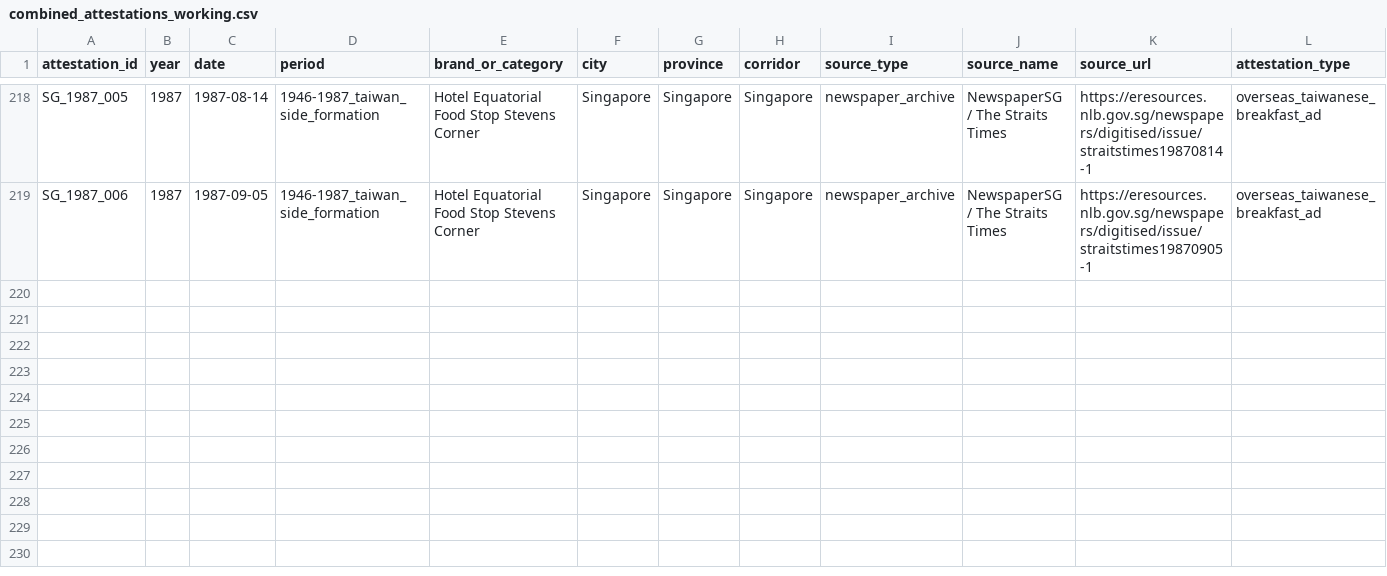
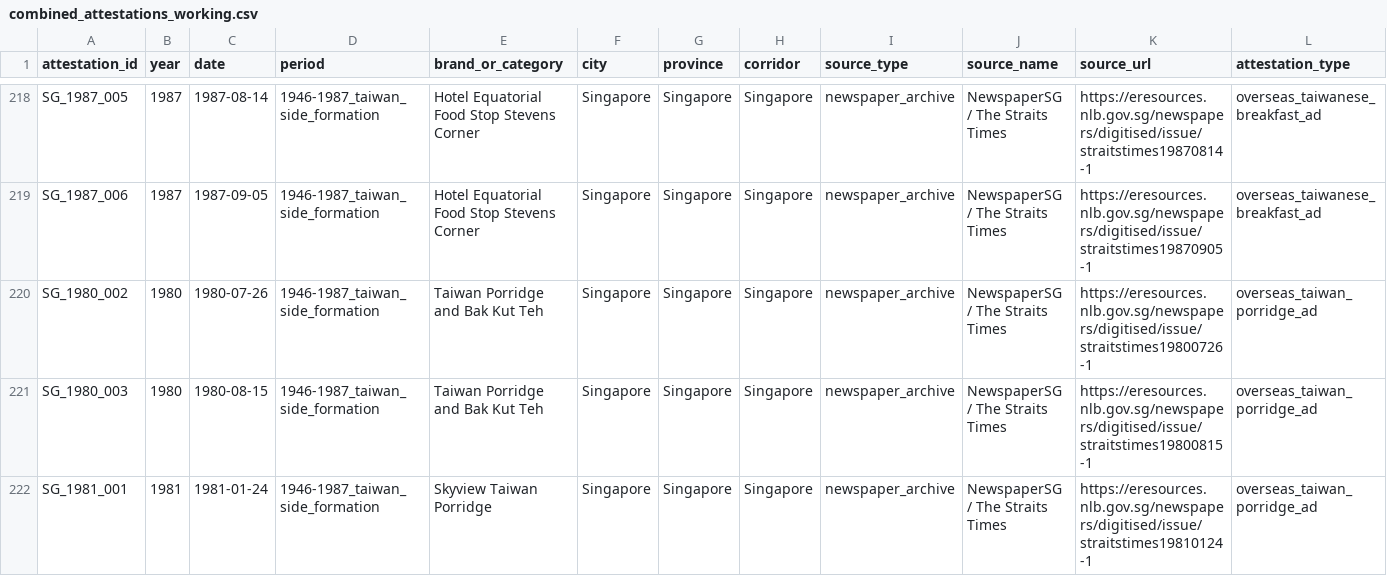
Before and after one commit to dpan538/taiwaneseness-corpus-engineering, a CSV file: data/harvested/combined_attestations_working.csv, drawn as a sheet; only a part is shown, gaps mark what is left out; rows hold the shown columns only; the diff covers the shown part only; the diff names each change by its address in the sheet, - before the commit and + after, or states it on an @@ line.

Commit message:
add singapore porridge breakfast topup
Batch HARVEST_022 adds 5 probable non-duplicate NewspaperSG records for 1980 Taiwan Porridge circulation, 1981 Skyview Taiwan Porridge, and 1985 Stevens Corner Taiwanese Breakfast ads.

Metrics after lightweight audits: usable_1946_1987 187 -> 192, usable_records 206 -> 211, unique_sources 195 -> 200, health_score 56.34 -> 56.74.

Validation: CSV parseability ok, git diff --check ok, duplicate attestation_id count 0, duplicate source_url/brand_or_category/year/attestation_type count 0. No full crawler or training pipeline was run.

```diff
--- a/data/harvested/combined_attestations_working.csv
+++ b/data/harvested/combined_attestations_working.csv
+row 220: SG_1980_002 | 1980 | 1980-07-26 | 1946-1987_taiwan_side_formation | Taiwan Porridge and Bak Kut Teh | Singapore | Singapore | Singapore | newspaper_archive | NewspaperSG / The Straits Times | https://eresources.nlb.gov.sg/newspapers/digitised/issue/straitstimes19800726-1 | overseas_taiwan_porridge_ad
+row 221: SG_1980_003 | 1980 | 1980-08-15 | 1946-1987_taiwan_side_formation | Taiwan Porridge and Bak Kut Teh | Singapore | Singapore | Singapore | newspaper_archive | NewspaperSG / The Straits Times | https://eresources.nlb.gov.sg/newspapers/digitised/issue/straitstimes19800815-1 | overseas_taiwan_porridge_ad
+row 222: SG_1981_001 | 1981 | 1981-01-24 | 1946-1987_taiwan_side_formation | Skyview Taiwan Porridge | Singapore | Singapore | Singapore | newspaper_archive | NewspaperSG / The Straits Times | https://eresources.nlb.gov.sg/newspapers/digitised/issue/straitstimes19810124-1 | overseas_taiwan_porridge_ad
```
Also changed, not shown: 2 added rows elsewhere in this file, data/harvest_log_1946_1987.csv, outputs/formation_quota_audit/quota_coverage.csv, 10 other files.
